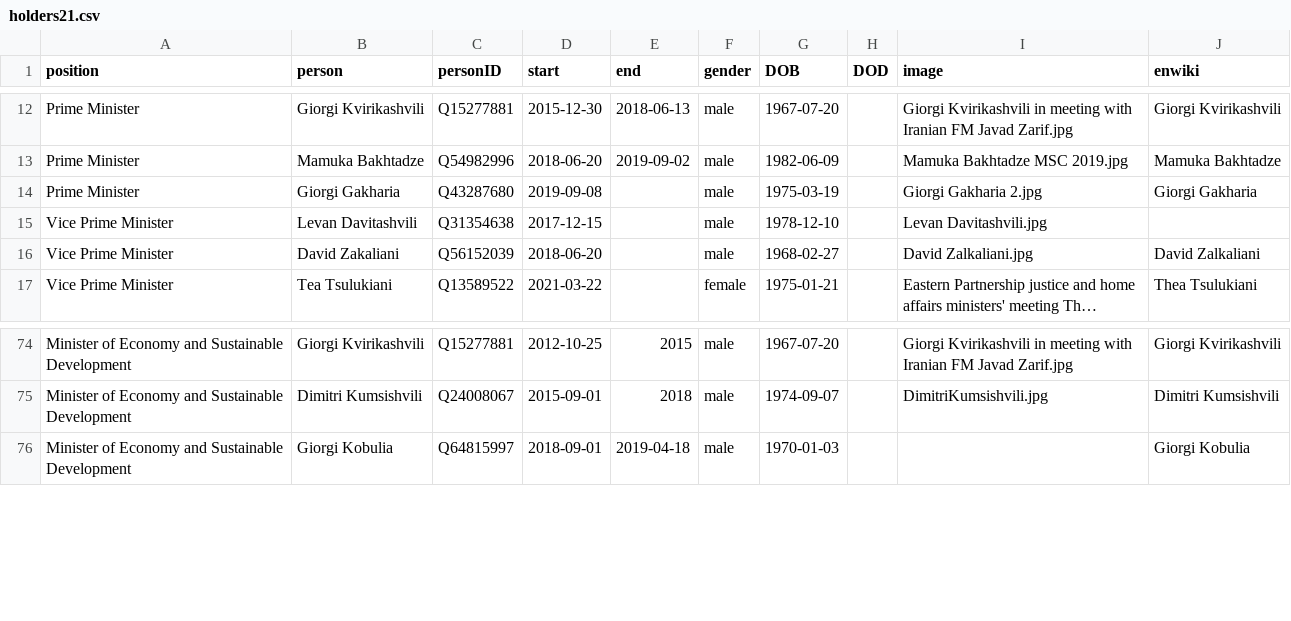
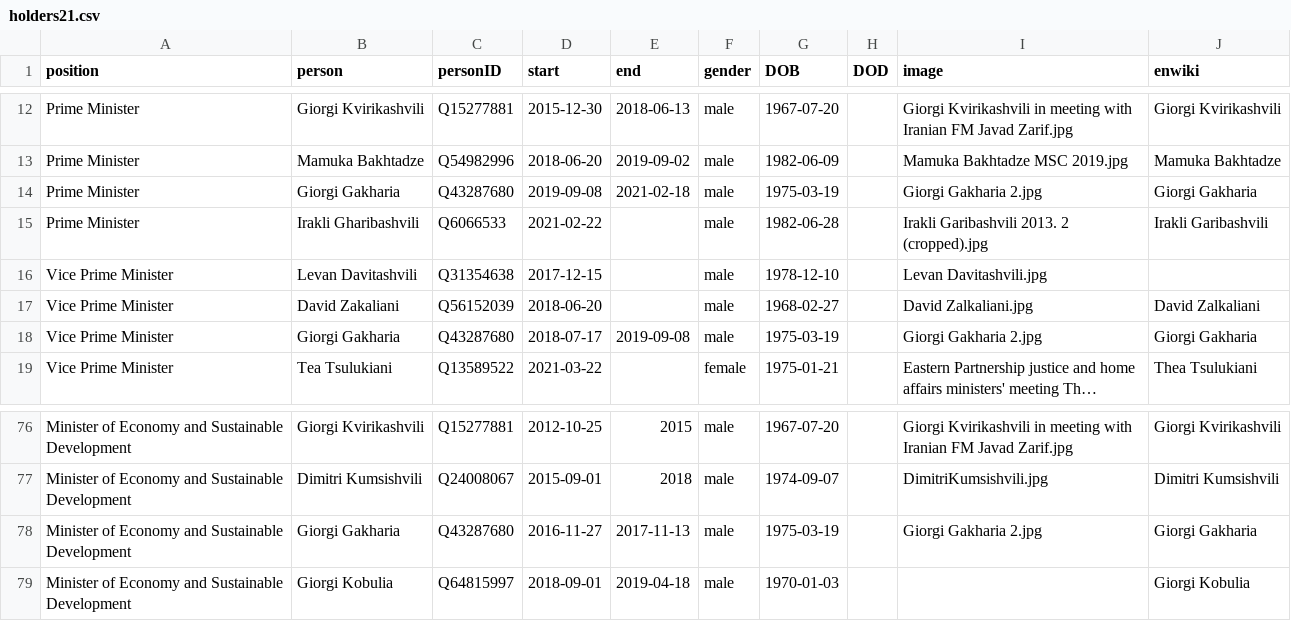
Before and after one commit to every-politician-scrapers/georgia-ministers, a CSV file: html/holders21.csv, drawn as a sheet; only a part is shown, gaps mark what is left out; long unchanged cells end in …; the diff names each change by its address in the sheet, - before the commit and + after, or states it on an @@ line.

```diff
--- a/html/holders21.csv
+++ b/html/holders21.csv
-E14 (end): (empty)
+E14 (end): 2021-02-18
+row 15: Prime Minister | Irakli Gharibashvili | Q6066533 | 2021-02-22 |  | male | 1982-06-28 |  | Irakli Garibashvili 2013. 2 (cropped).jpg | Irakli Garibashvili
+row 18: Vice Prime Minister | Giorgi Gakharia | Q43287680 | 2018-07-17 | 2019-09-08 | male | 1975-03-19 |  | Giorgi Gakharia 2.jpg | Giorgi Gakharia
+row 78: Minister of Economy and Sustainable Development | Giorgi Gakharia | Q43287680 | 2016-11-27 | 2017-11-13 | male | 1975-03-19 |  | Giorgi Gakharia 2.jpg | Giorgi Gakharia
```
Also changed, not shown: html/current.csv, 1 other file.
